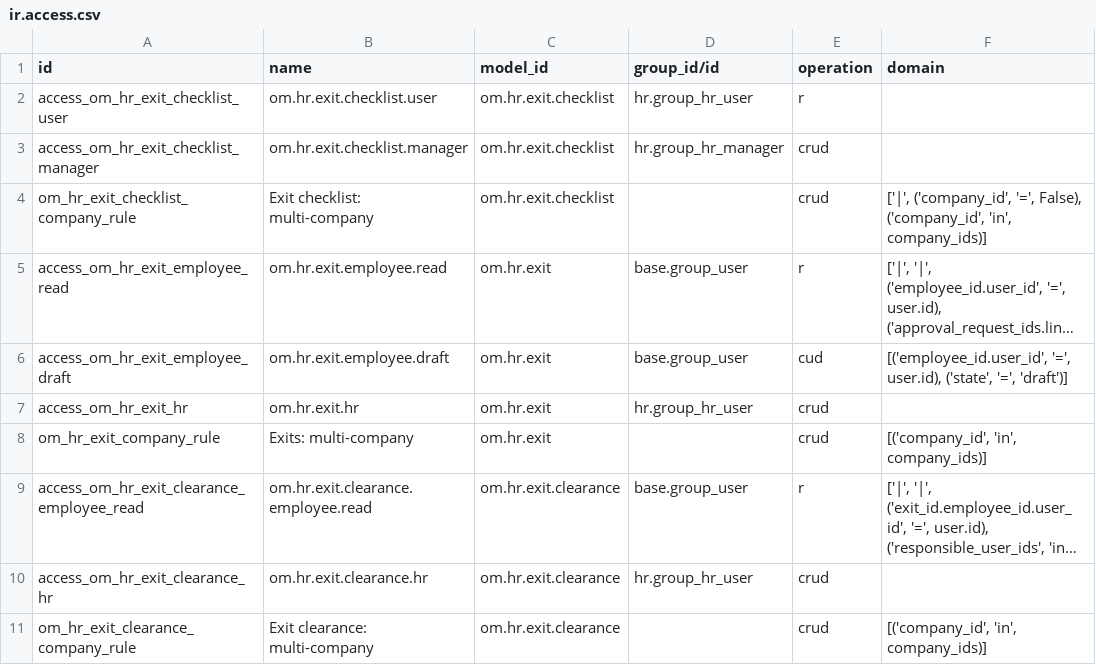
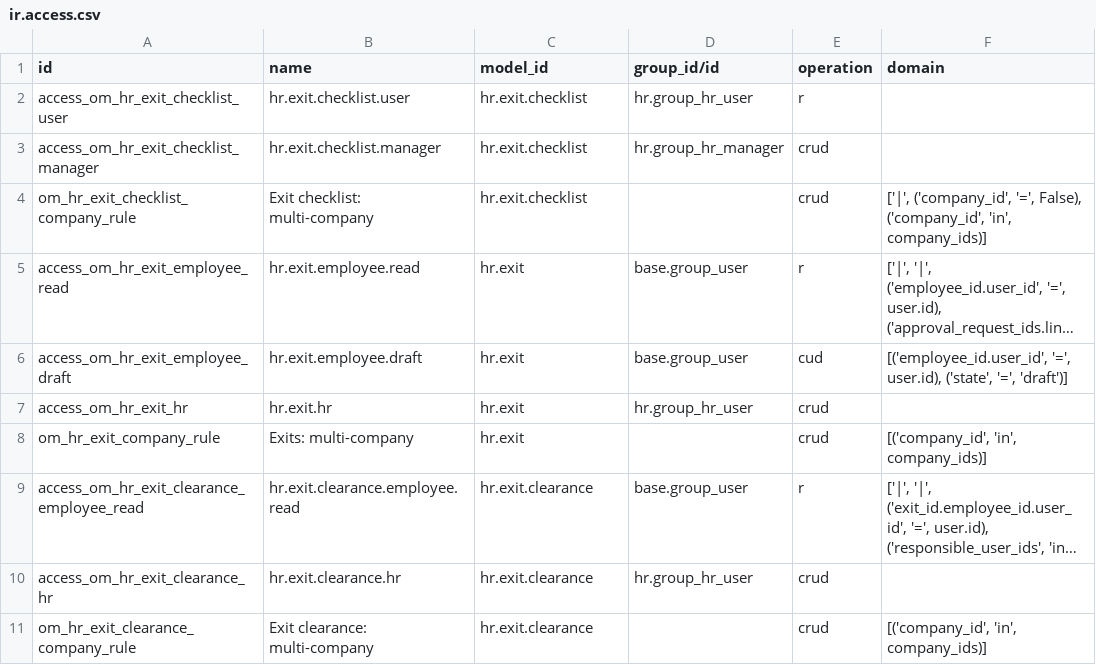
Before and after one commit to odoomates/hr, a CSV file: om_hr_exit/security/ir.access.csv, drawn as a sheet; long unchanged cells end in …; the diff names each change by its address in the sheet, - before the commit and + after, or states it on an @@ line.

Commit message:
[REF] om_hr_exit: drop om prefix

```diff
--- a/om_hr_exit/security/ir.access.csv
+++ b/om_hr_exit/security/ir.access.csv
-B2 (name): om.hr.exit.checklist.user
+B2 (name): hr.exit.checklist.user
-C2:C4 (model_id): om.hr.exit.checklist
+C2:C4 (model_id): hr.exit.checklist
-B3 (name): om.hr.exit.checklist.manager
+B3 (name): hr.exit.checklist.manager
-B5 (name): om.hr.exit.employee.read
+B5 (name): hr.exit.employee.read
-C5:C8 (model_id): om.hr.exit
+C5:C8 (model_id): hr.exit
-B6 (name): om.hr.exit.employee.draft
+B6 (name): hr.exit.employee.draft
-B7 (name): om.hr.exit.hr
+B7 (name): hr.exit.hr
-B9 (name): om.hr.exit.clearance.employee.read
+B9 (name): hr.exit.clearance.employee.read
-C9:C11 (model_id): om.hr.exit.clearance
+C9:C11 (model_id): hr.exit.clearance
-B10 (name): om.hr.exit.clearance.hr
+B10 (name): hr.exit.clearance.hr
```
Also changed, not shown: 9 other files.
